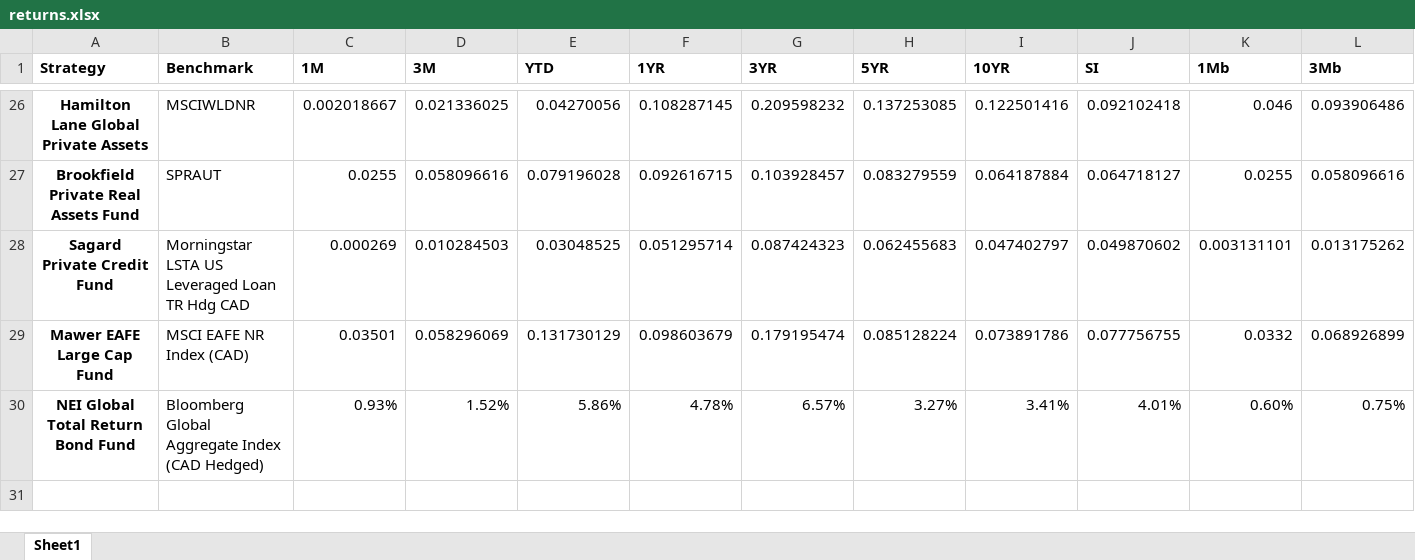
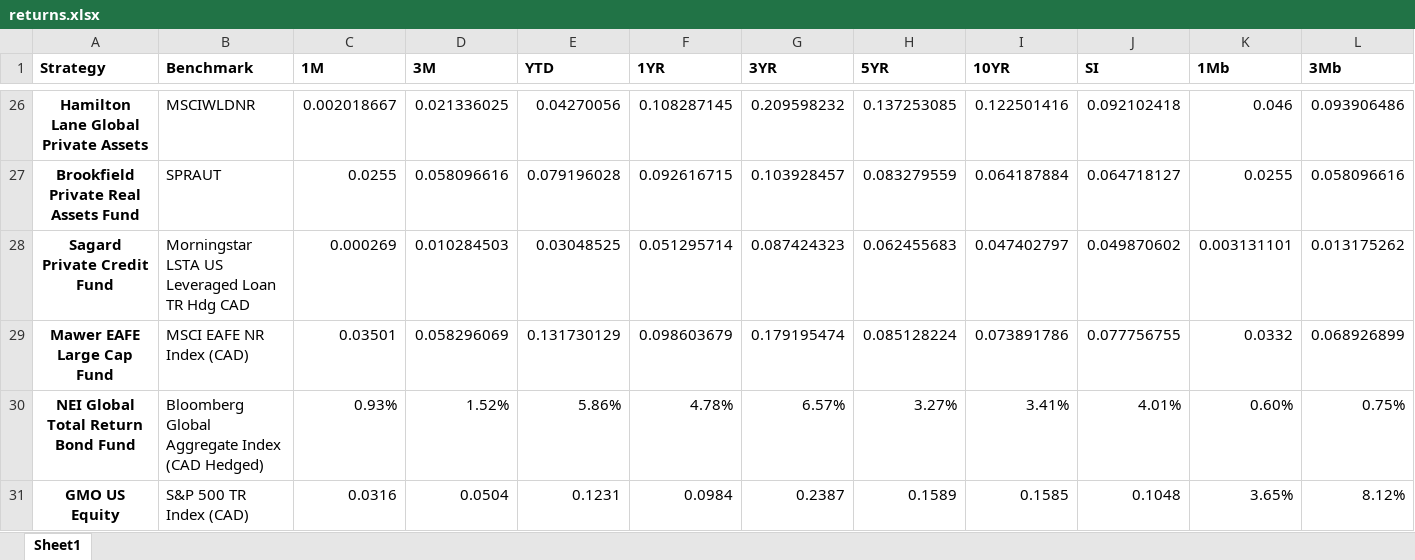
Before and after one commit to omarelassaad/ips-generator-web, an Excel workbook: app/static/returns/returns.xlsx, sheet Sheet1, drawn as a sheet; only a part is shown, gaps mark what is left out; values as stored, in another font and other column widths than the file's, no borders; rows hold the shown columns only; the diff names each change by its address in the sheet, - before the commit and + after, or states it on an @@ line.

Commit message:
765148 Adding a mandate to the IPS Generator (GMO US Equity)

```diff
--- a/app/static/returns/returns.xlsx (sheet Sheet1)
+++ b/app/static/returns/returns.xlsx (sheet Sheet1)
+row 31: GMO US Equity | S&P 500 TR Index (CAD) | 0.0316 | 0.0504 | 0.1231 | 0.0984 | 0.2387 | 0.1589 | 0.1585 | 0.1048 | 3.65% | 8.12%
```
Also changed, not shown: 4 other files.
